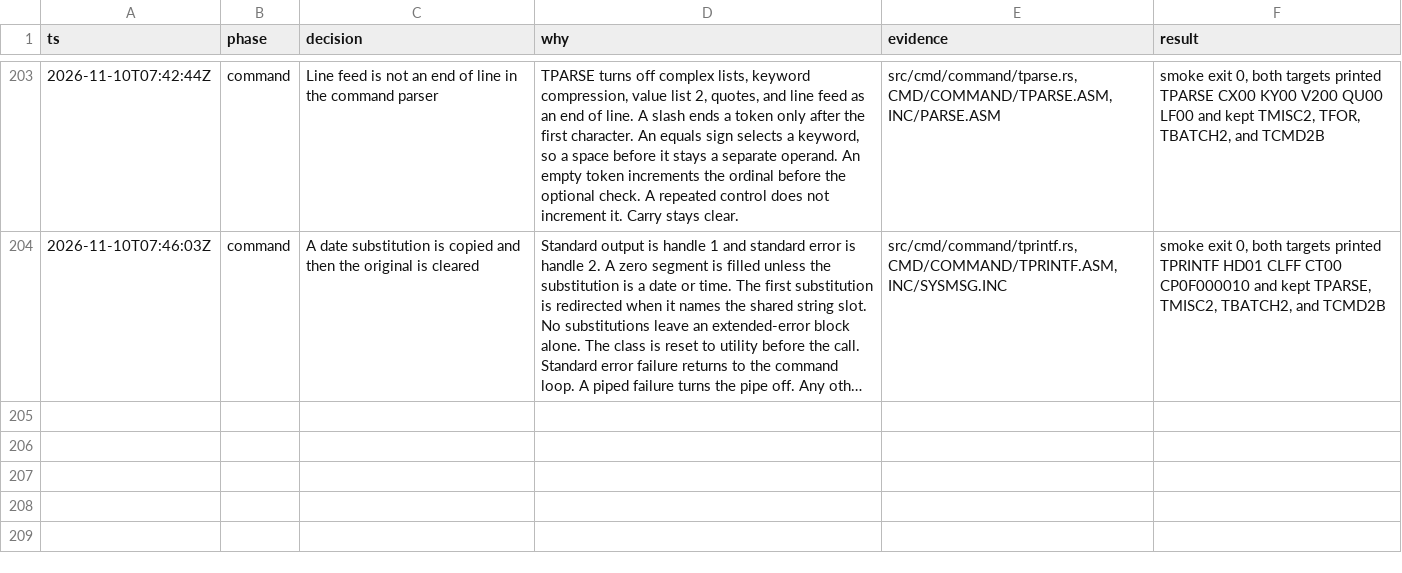
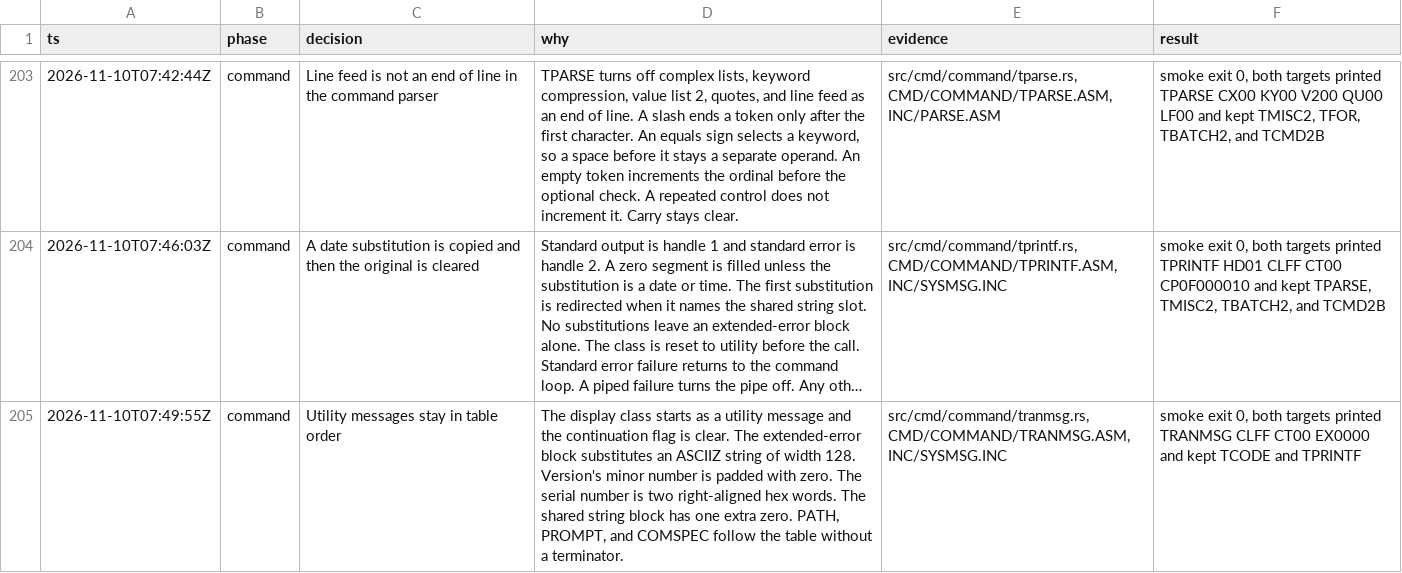
Before and after one commit to JamesLinYJ/DOS-RS, a TSV file: .audit/dos4-rs.tsv, drawn as a sheet; only a part is shown, gaps mark what is left out; long unchanged cells end in …; the diff names each change by its address in the sheet, - before the commit and + after, or states it on an @@ line.

Commit message:
feat(command): keep utility messages in table order
Each block records its substitution kind, width, and pad. The shared
string block keeps the extra zero that follows it.

```diff
--- a/.audit/dos4-rs.tsv
+++ b/.audit/dos4-rs.tsv
+row 205: 2026-11-10T07:49:55Z | command | Utility messages stay in table order | The display class starts as a utility message and the continuation flag is clear. The extended-error block substitutes an ASCIIZ string of width 128. Version's minor number is padded with zero. The serial number is two right-aligned hex words. The shared string block has one extra zero. PATH, PROMPT, and COMSPEC follow the table without a terminator. | src/cmd/command/tranmsg.rs, CMD/COMMAND/TRANMSG.ASM, INC/SYSMSG.INC | smoke exit 0, both targets printed TRANMSG CLFF CT00 EX0000 and kept TCODE and TPRINTF
```
Also changed, not shown: checklist/v4.0.tsv, 7 other files.
